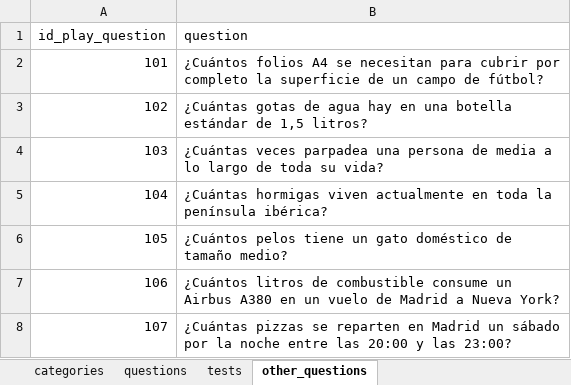
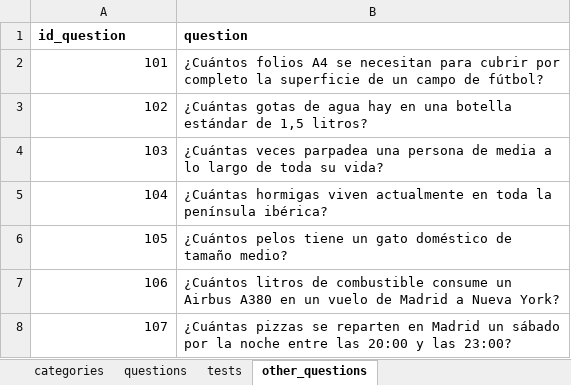
Before and after one commit to sheriffff/fermi, an Excel workbook: public/questions.xlsx, sheet other_questions, drawn as a sheet; only a part is shown; values as stored, in another font and other column widths than the file's, no borders; charts and pictures not drawn; the diff names each change by its address in the sheet, - before the commit and + after, or states it on an @@ line.

Commit message:
new questions logic

```diff
--- a/public/questions.xlsx (sheet other_questions)
+++ b/public/questions.xlsx (sheet other_questions)
-A1: id_play_question
+A1: id_question
-A1:B1 bold: off
+A1:B1 bold: on
```
Also changed, not shown: sheet questions, sheet tests, sheet categories, 4 other files.
